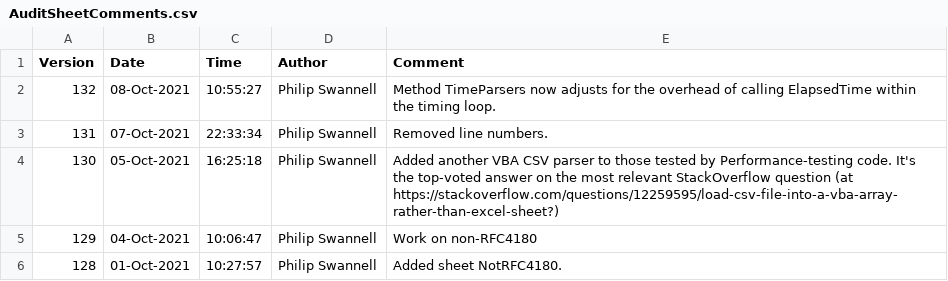
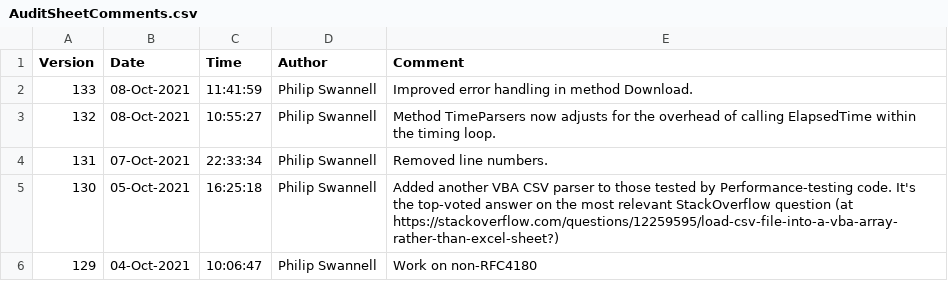
Before and after one commit to PGS62/VBA-CSV, a CSV file: workbooks/AuditSheetComments.csv, drawn as a sheet; only a part is shown; the shorter side is filled out with more unchanged rows; the diff names each change by its address in the sheet, - before the commit and + after, or states it on an @@ line.

Commit message:
Improved error handling in method Download

```diff
--- a/workbooks/AuditSheetComments.csv
+++ b/workbooks/AuditSheetComments.csv
+row 2: 133 | 08-Oct-2021 | 11:41:59 | Philip Swannell | Improved error handling in method Download.
```
Also changed, not shown: 2 other files.
